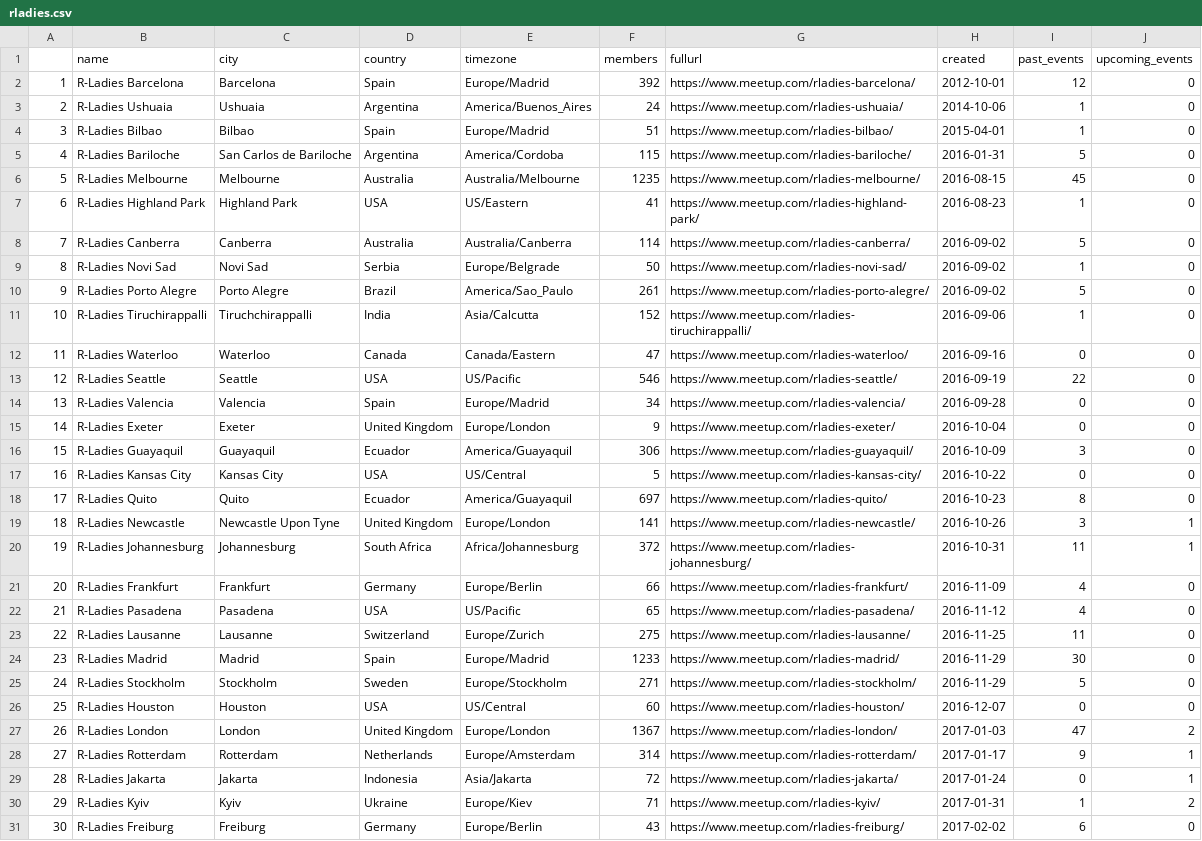
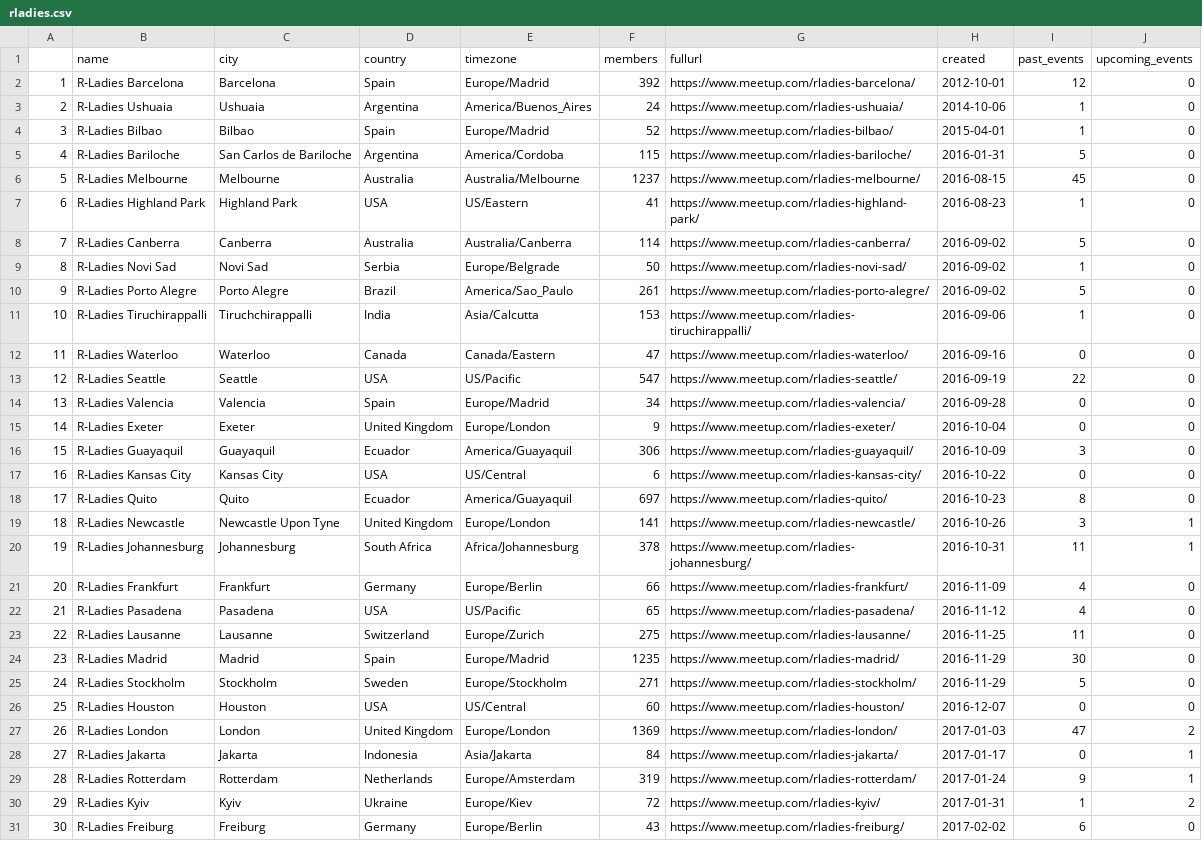
Before and after one commit to benubah/r-community-explorer, a CSV file: docs/data/rladies.csv, drawn as a sheet; only a part is shown; the diff covers the shown part only.

```diff
--- a/docs/data/rladies.csv
+++ b/docs/data/rladies.csv
@@ -3,5 +3,5 @@
 "2","R-Ladies Ushuaia","Ushuaia","Argentina","America/Buenos_Aires",24,"https://www.meetup.com/rladies-ushuaia/",2014-10-06,1,0
-"3","R-Ladies Bilbao","Bilbao","Spain","Europe/Madrid",51,"https://www.meetup.com/rladies-bilbao/",2015-04-01,1,0
+"3","R-Ladies Bilbao","Bilbao","Spain","Europe/Madrid",52,"https://www.meetup.com/rladies-bilbao/",2015-04-01,1,0
 "4","R-Ladies Bariloche","San Carlos de Bariloche","Argentina","America/Cordoba",115,"https://www.meetup.com/rladies-bariloche/",2016-01-31,5,0
-"5","R-Ladies Melbourne","Melbourne","Australia","Australia/Melbourne",1235,"https://www.meetup.com/rladies-melbourne/",2016-08-15,45,0
+"5","R-Ladies Melbourne","Melbourne","Australia","Australia/Melbourne",1237,"https://www.meetup.com/rladies-melbourne/",2016-08-15,45,0
 "6","R-Ladies Highland Park","Highland Park","USA","US/Eastern",41,"https://www.meetup.com/rladies-highland-park/",2016-08-23,1,0
@@ -10,5 +10,5 @@
 "9","R-Ladies Porto Alegre","Porto Alegre","Brazil","America/Sao_Paulo",261,"https://www.meetup.com/rladies-porto-alegre/",2016-09-02,5,0
-"10","R-Ladies Tiruchirappalli","Tiruchchirappalli","India","Asia/Calcutta",152,"https://www.meetup.com/rladies-tiruchirappalli/",2016-09-06,1,0
+"10","R-Ladies Tiruchirappalli","Tiruchchirappalli","India","Asia/Calcutta",153,"https://www.meetup.com/rladies-tiruchirappalli/",2016-09-06,1,0
 "11","R-Ladies Waterloo","Waterloo","Canada","Canada/Eastern",47,"https://www.meetup.com/rladies-waterloo/",2016-09-16,0,0
-"12","R-Ladies Seattle","Seattle","USA","US/Pacific",546,"https://www.meetup.com/rladies-seattle/",2016-09-19,22,0
+"12","R-Ladies Seattle","Seattle","USA","US/Pacific",547,"https://www.meetup.com/rladies-seattle/",2016-09-19,22,0
 "13","R-Ladies Valencia","Valencia","Spain","Europe/Madrid",34,"https://www.meetup.com/rladies-valencia/",2016-09-28,0,0
@@ -16,6 +16,6 @@
 "15","R-Ladies Guayaquil","Guayaquil","Ecuador","America/Guayaquil",306,"https://www.meetup.com/rladies-guayaquil/",2016-10-09,3,0
-"16","R-Ladies Kansas City","Kansas City","USA","US/Central",5,"https://www.meetup.com/rladies-kansas-city/",2016-10-22,0,0
+"16","R-Ladies Kansas City","Kansas City","USA","US/Central",6,"https://www.meetup.com/rladies-kansas-city/",2016-10-22,0,0
 "17","R-Ladies Quito","Quito","Ecuador","America/Guayaquil",697,"https://www.meetup.com/rladies-quito/",2016-10-23,8,0
 "18","R-Ladies Newcastle","Newcastle Upon Tyne","United Kingdom","Europe/London",141,"https://www.meetup.com/rladies-newcastle/",2016-10-26,3,1
-"19","R-Ladies Johannesburg","Johannesburg","South Africa","Africa/Johannesburg",372,"https://www.meetup.com/rladies-johannesburg/",2016-10-31,11,1
+"19","R-Ladies Johannesburg","Johannesburg","South Africa","Africa/Johannesburg",378,"https://www.meetup.com/rladies-johannesburg/",2016-10-31,11,1
 "20","R-Ladies Frankfurt","Frankfurt","Germany","Europe/Berlin",66,"https://www.meetup.com/rladies-frankfurt/",2016-11-09,4,0
@@ -23,9 +23,9 @@
 "22","R-Ladies Lausanne","Lausanne","Switzerland","Europe/Zurich",275,"https://www.meetup.com/rladies-lausanne/",2016-11-25,11,0
-"23","R-Ladies Madrid","Madrid","Spain","Europe/Madrid",1233,"https://www.meetup.com/rladies-madrid/",2016-11-29,30,0
+"23","R-Ladies Madrid","Madrid","Spain","Europe/Madrid",1235,"https://www.meetup.com/rladies-madrid/",2016-11-29,30,0
 "24","R-Ladies Stockholm","Stockholm","Sweden","Europe/Stockholm",271,"https://www.meetup.com/rladies-stockholm/",2016-11-29,5,0
 "25","R-Ladies Houston","Houston","USA","US/Central",60,"https://www.meetup.com/rladies-houston/",2016-12-07,0,0
-"26","R-Ladies London","London","United Kingdom","Europe/London",1367,"https://www.meetup.com/rladies-london/",2017-01-03,47,2
-"27","R-Ladies Rotterdam","Rotterdam","Netherlands","Europe/Amsterdam",314,"https://www.meetup.com/rladies-rotterdam/",2017-01-17,9,1
-"28","R-Ladies Jakarta","Jakarta","Indonesia","Asia/Jakarta",72,"https://www.meetup.com/rladies-jakarta/",2017-01-24,0,1
-"29","R-Ladies Kyiv","Kyiv","Ukraine","Europe/Kiev",71,"https://www.meetup.com/rladies-kyiv/",2017-01-31,1,2
+"26","R-Ladies London","London","United Kingdom","Europe/London",1369,"https://www.meetup.com/rladies-london/",2017-01-03,47,2
+"27","R-Ladies Jakarta","Jakarta","Indonesia","Asia/Jakarta",84,"https://www.meetup.com/rladies-jakarta/",2017-01-17,0,1
+"28","R-Ladies Rotterdam","Rotterdam","Netherlands","Europe/Amsterdam",319,"https://www.meetup.com/rladies-rotterdam/",2017-01-24,9,1
+"29","R-Ladies Kyiv","Kyiv","Ukraine","Europe/Kiev",72,"https://www.meetup.com/rladies-kyiv/",2017-01-31,1,2
 "30","R-Ladies Freiburg","Freiburg","Germany","Europe/Berlin",43,"https://www.meetup.com/rladies-freiburg/",2017-02-02,6,0
```
Also changed, not shown: 46 edited cells elsewhere in this file, docs/data/rladies_hosts.csv, docs/data/rugs.csv, 4 other files.
